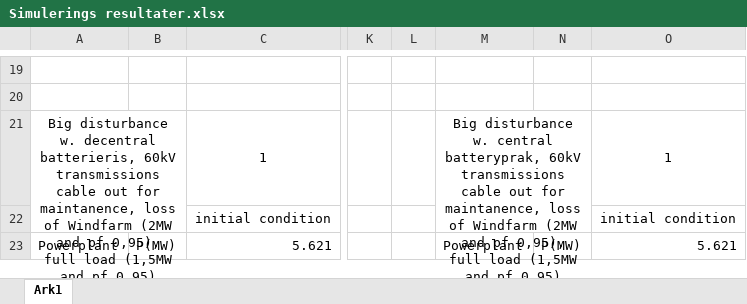
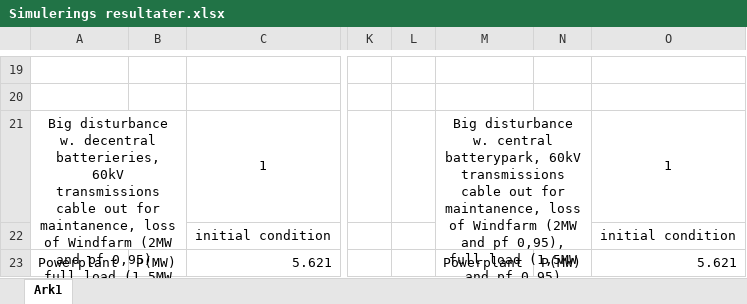
Before and after one commit to LauridsGJ/Energy-System-Stability, an Excel workbook: Simulerings resultater.xlsx, sheet Ark1, drawn as a sheet; only a part is shown, gaps mark what is left out; values as stored, in another font and other column widths than the file's, no borders; the diff names each change by its address in the sheet, - before the commit and + after, or states it on an @@ line.

```diff
--- a/Simulerings resultater.xlsx (sheet Ark1)
+++ b/Simulerings resultater.xlsx (sheet Ark1)
-A21: …w. decentral batterieris, 60kV transmissions…
+A21: …w. decentral batterieries, 60kV transmissions…
-M21: …w. central batteryprak, 60kV transmissions…
+M21: …w. central batterypark, 60kV transmissions…
```
Also changed, not shown: 4 other files.
